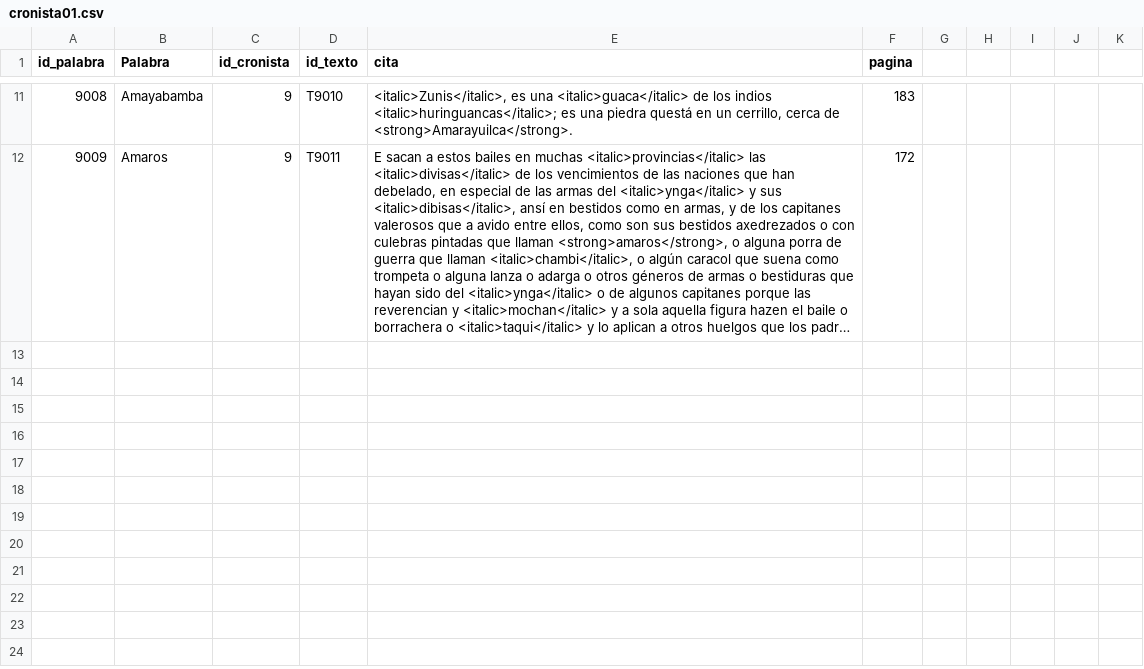
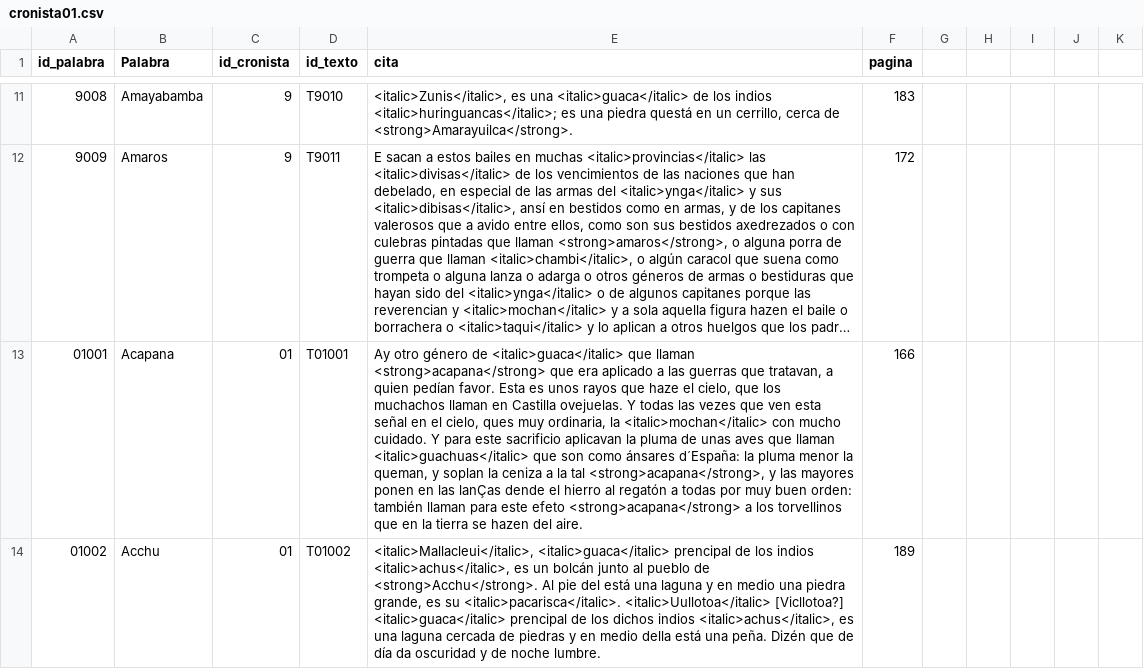
Before and after one commit to glosascroniquenses/glosascroniquenses.github.io, a CSV file: _data/cronista01.csv, drawn as a sheet; only a part is shown, gaps mark what is left out; long unchanged cells end in …; the diff covers the shown part only; the diff names each change by its address in the sheet, - before the commit and + after, or states it on an @@ line.

Commit message:
Update cronista01.csv

```diff
--- a/_data/cronista01.csv
+++ b/_data/cronista01.csv
+row 13: 01001 | Acapana | 01 | T01001 | Ay otro género de <italic>guaca</italic> que llaman <strong>acapana</strong> que era aplicado a las guerras que tratavan, a quien pedían favor. Esta es unos rayos que haze el cielo, que los muchachos llaman en Castilla ovejuelas. Y todas las vezes que ven esta señal en el cielo, ques muy ordinaria, la <italic>mochan</italic> con mucho cuidado. Y para este sacrificio aplicavan la pluma de unas aves que llaman <italic>guachuas</italic> que son como ánsares d´España: la pluma menor la queman, y soplan la ceniza a la tal <strong>acapana</strong>, y las mayores ponen en las lanÇas dende el hierro al regatón a todas por muy buen orden: también llaman para este efeto <strong>acapana</strong> a los torvellinos que en la tierra se hazen del aire. | 166
+row 14: 01002 | Acchu | 01 | T01002 | <italic>Mallacleui</italic>, <italic>guaca</italic> prencipal de los indios <italic>achus</italic>, es un bolcán junto al pueblo de <strong>Acchu</strong>. Al pie del está una laguna y en medio una piedra grande, es su <italic>pacarisca</italic>. <italic>Uullotoa</italic> [Vicllotoa?] <italic>guaca</italic> prencipal de los dichos indios <italic>achus</italic>, es una laguna cercada de piedras y en medio della está una peña. Dizén que de día da oscuridad y de noche lumbre. | 189
```
Also changed, not shown: 3 added rows elsewhere in this file.
